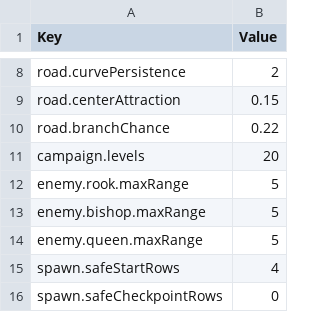
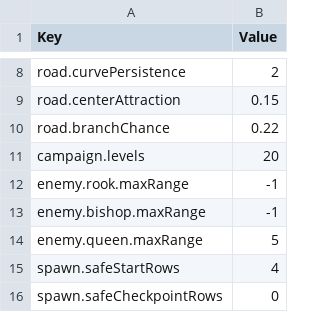
Before and after one commit to stefanomac96/k4ad, a CSV file: StreamingAssets/Data/GameConfig.csv, drawn as a sheet; only a part is shown, gaps mark what is left out.

```diff
--- a/StreamingAssets/Data/GameConfig.csv
+++ b/StreamingAssets/Data/GameConfig.csv
@@ -11,4 +11,4 @@ road.branchChance,0.22
 campaign.levels,20
-enemy.rook.maxRange,5
-enemy.bishop.maxRange,5
+enemy.rook.maxRange,-1
+enemy.bishop.maxRange,-1
 enemy.queen.maxRange,5
```
Also changed, not shown: StreamingAssets/Data/Laws.csv, StreamingAssets/Data/Levels.csv, 10 other files.
